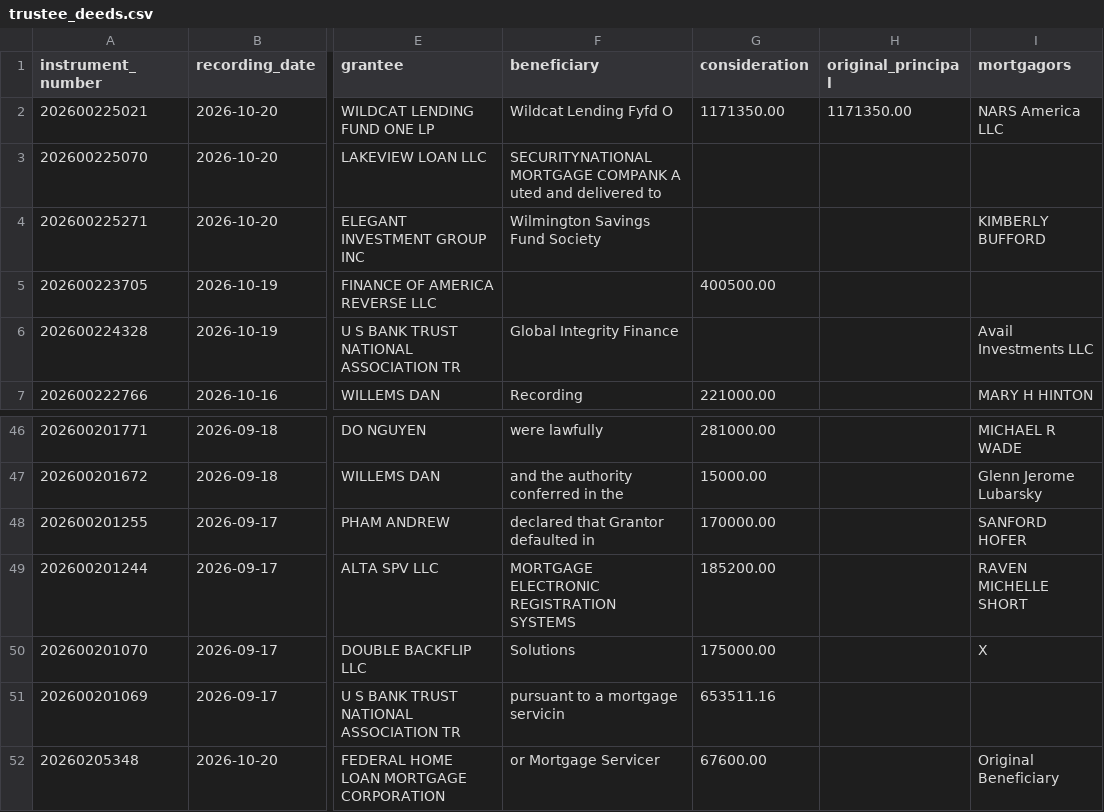
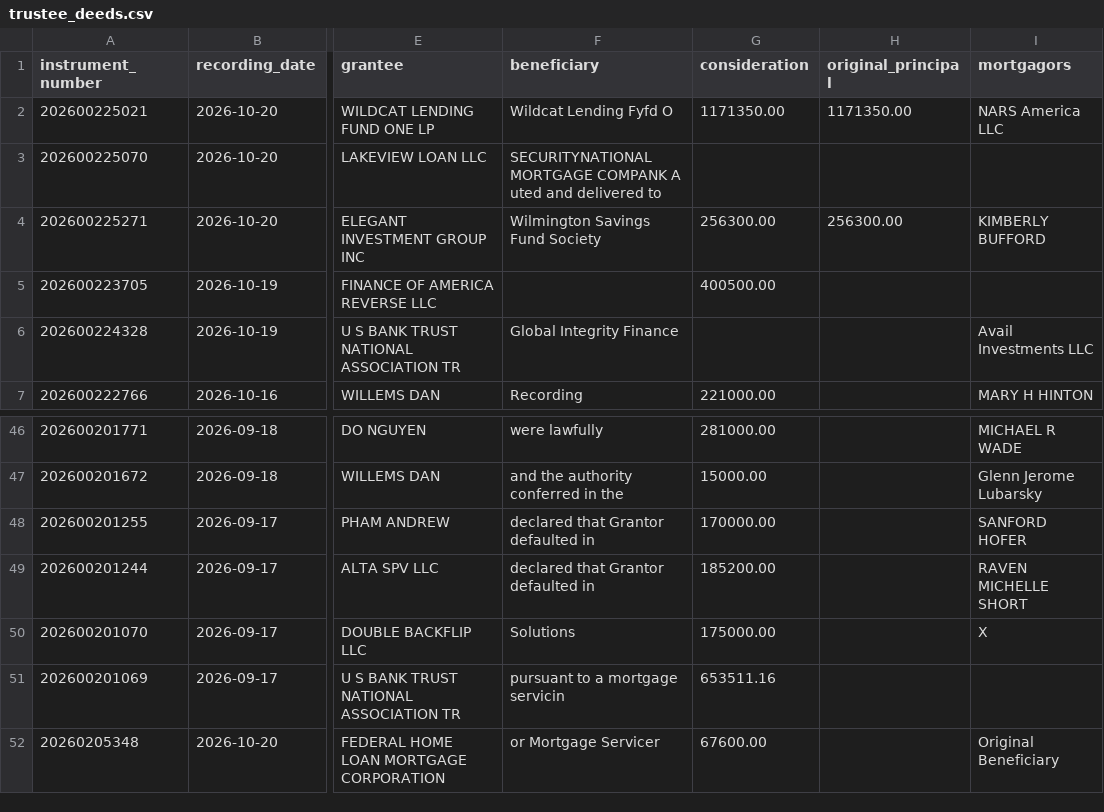
Before and after one commit to Sellmyhousefast247/Dallas-leads, a CSV file: data/trustee_deeds.csv, drawn as a sheet; only a part is shown, gaps mark what is left out; the diff names each change by its address in the sheet, - before the commit and + after, or states it on an @@ line.

```diff
--- a/data/trustee_deeds.csv
+++ b/data/trustee_deeds.csv
-G4 (consideration): (empty)
+G4 (consideration): 256300.00
-H4 (original_principal): (empty)
+H4 (original_principal): 256300.00
-F49 (beneficiary): MORTGAGE ELECTRONIC REGISTRATION SYSTEMS
+F49 (beneficiary): declared that Grantor defaulted in
```
Also changed, not shown: data/skiptrace_export.csv, data/trustee_deeds_dallas.csv, 12 other files.
